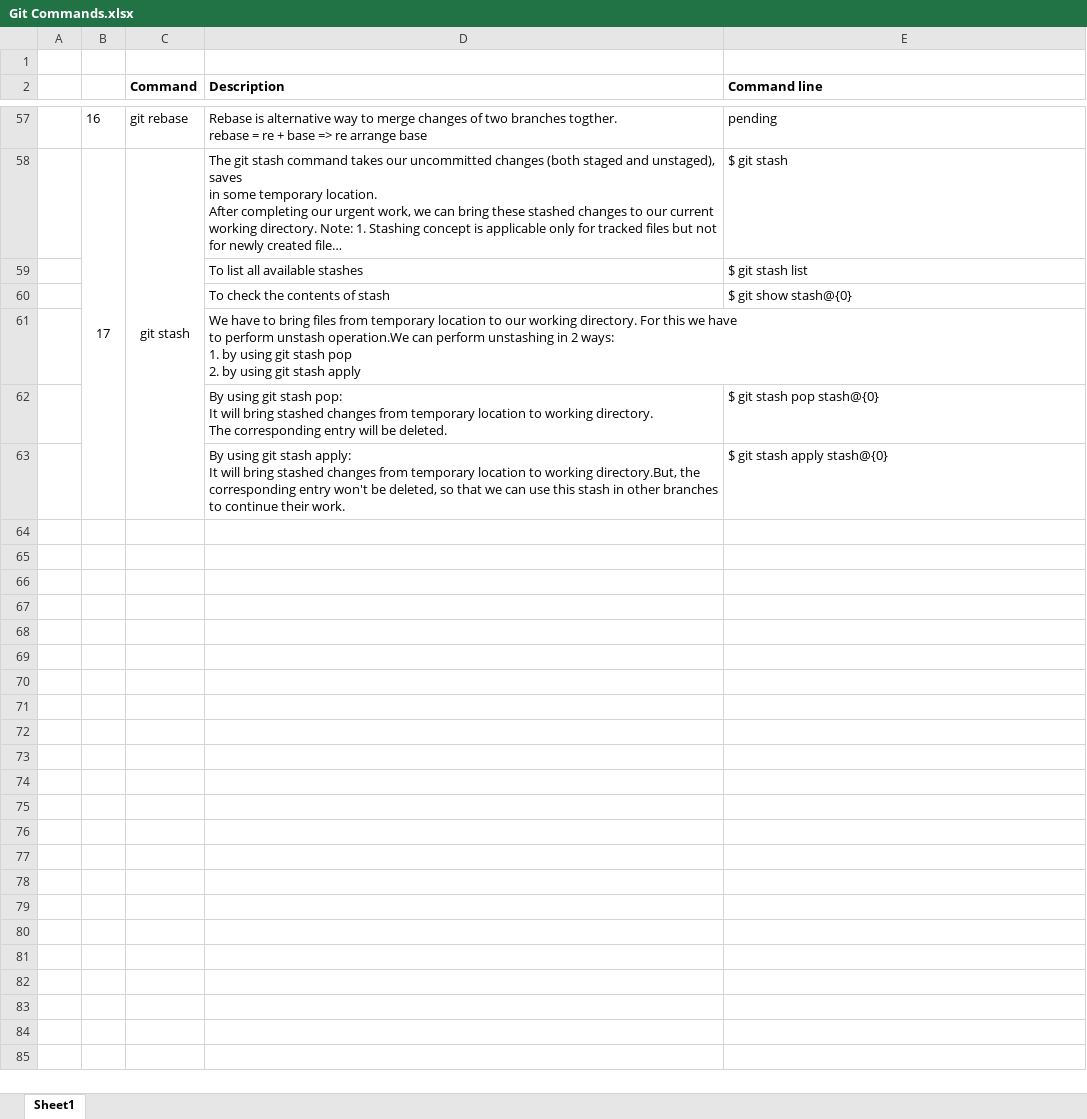
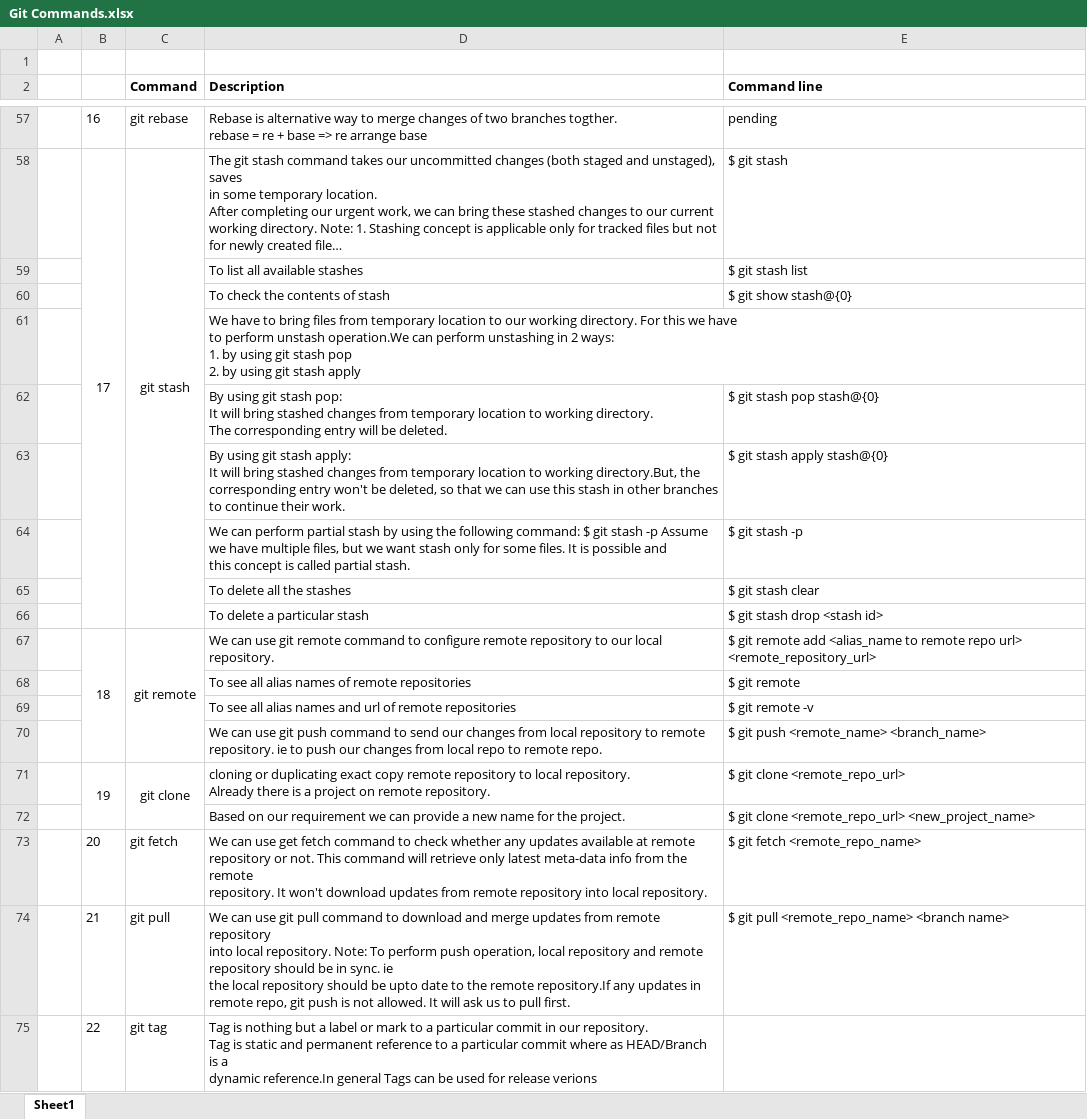
Before and after one commit to bhushanlgit/Notes, an Excel workbook: Git Commands.xlsx, sheet Sheet1, drawn as a sheet; only a part is shown, gaps mark what is left out; long unchanged cells end in …; values as stored, in another font and other column widths than the file's, no borders; ↵ is a line break in a cell; the diff names each change by its address in the sheet, - before the commit and + after, or states it on an @@ line.

Commit message:
git command commit 4th

```diff
--- a/Git Commands.xlsx (sheet Sheet1)
+++ b/Git Commands.xlsx (sheet Sheet1)
+row 64:  |  |  | We can perform partial stash by using the following command: $ git stash -p Assume we have multiple files, but we want stash only for some files. It is possible and ↵ this concept is called partial stash. | $ git stash -p
+row 65:  |  |  | To delete all the stashes | $ git stash clear
+row 66:  |  |  | To delete a particular stash | $ git stash drop <stash id>
+row 67:  | 18 | git remote | We can use git remote command to configure remote repository to our local repository. | $ git remote add <alias_name to remote repo url> <remote_repository_url>
+row 68:  |  |  | To see all alias names of remote repositories | $ git remote
+row 69:  |  |  | To see all alias names and url of remote repositories | $ git remote -v
+row 70:  |  |  | We can use git push command to send our changes from local repository to remote ↵ repository. ie to push our changes from local repo to remote repo. | $ git push <remote_name> <branch_name>
+row 71:  | 19 | git clone | cloning or duplicating exact copy remote repository to local repository. ↵ Already there is a project on remote repository. | $ git clone <remote_repo_url>
+row 72:  |  |  | Based on our requirement we can provide a new name for the project. | $ git clone <remote_repo_url> <new_project_name>
+row 73:  | 20 | git fetch | We can use get fetch command to check whether any updates available at remote ↵ repository or not. This command will retrieve only latest meta-data info from the remote ↵ repository. It won't download updates from remote repository into local repository. | $ git fetch <remote_repo_name>
+row 74:  | 21 | git pull | We can use git pull command to download and merge updates from remote repository ↵ into local repository. Note: To perform push operation, local repository and remote repository should be in sync. ie ↵ the local repository should be upto date to the remote repository.If any updates in remote repo, git push is not allowed. It will ask us to pull first. | $ git pull <remote_repo_name> <branch name>
+row 75:  | 22 | git tag | Tag is nothing but a label or mark to a particular commit in our repository. ↵ Tag is static and permanent reference to a particular commit where as HEAD/Branch is a ↵ dynamic reference.In general Tags can be used for release verions
```
